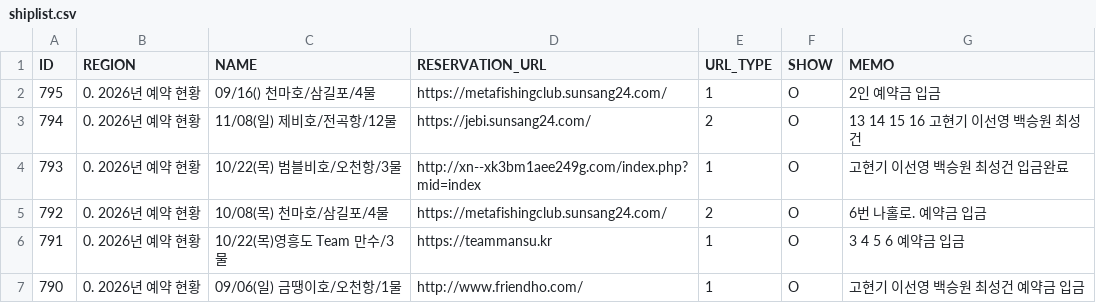
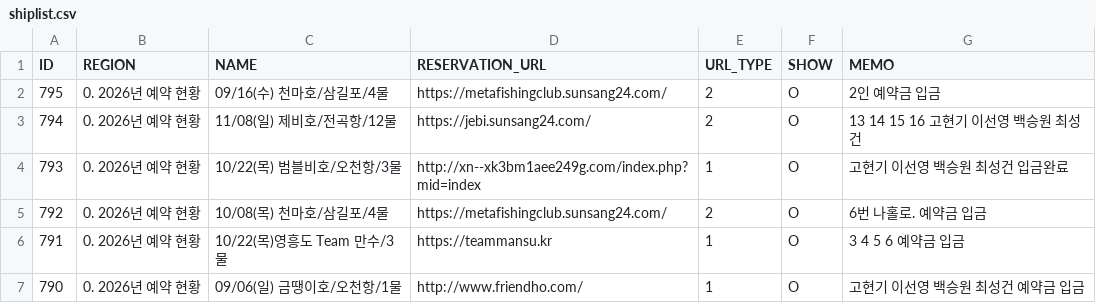
Before and after one commit to seong-geon-choi/ship, a CSV file: shiplist.csv, drawn as a sheet; only a part is shown.

Commit message:
배 목록 업데이트

```diff
--- a/shiplist.csv
+++ b/shiplist.csv
@@ -1,3 +1,3 @@
 ID,REGION,NAME,RESERVATION_URL,URL_TYPE,SHOW,MEMO
-795,0. 2026년 예약 현황,09/16() 천마호/삼길포/4물,https://metafishingclub.sunsang24.com/,1,O,2인 예약금 입금
+795,0. 2026년 예약 현황,09/16(수) 천마호/삼길포/4물,https://metafishingclub.sunsang24.com/,2,O,2인 예약금 입금
 794,0. 2026년 예약 현황,11/08(일) 제비호/전곡항/12물,https://jebi.sunsang24.com/,2,O,13 14 15 16 고현기 이선영 백승원 최성건
```
